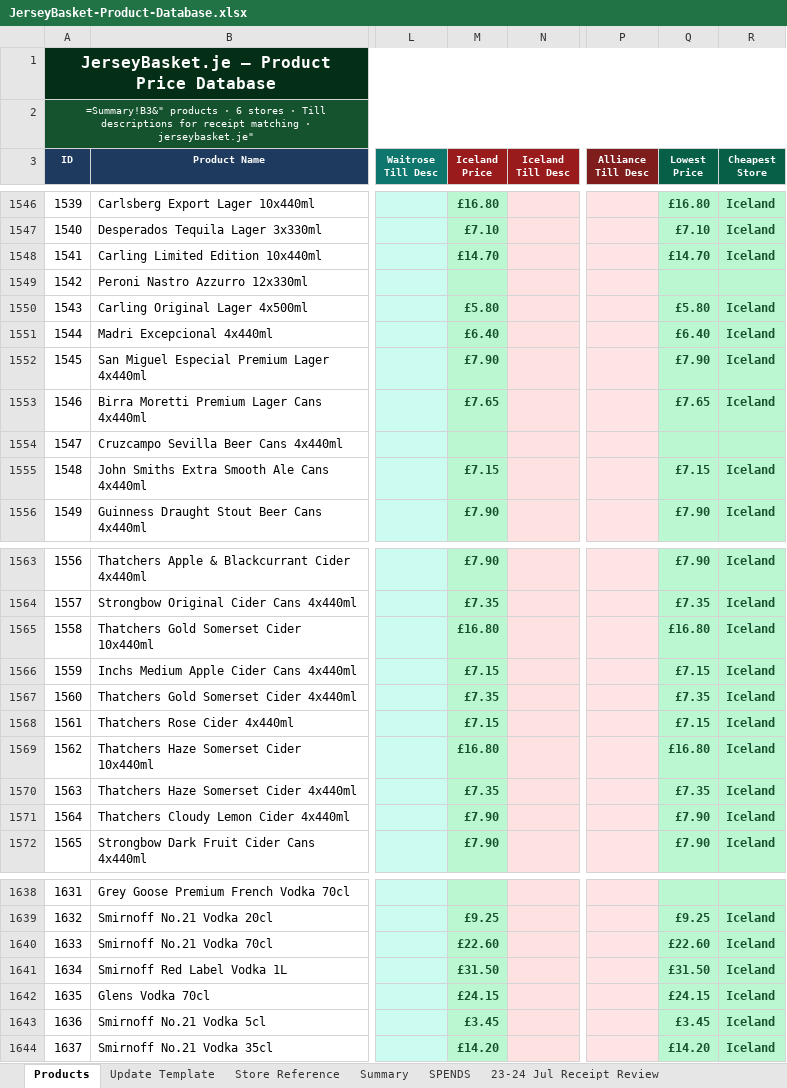
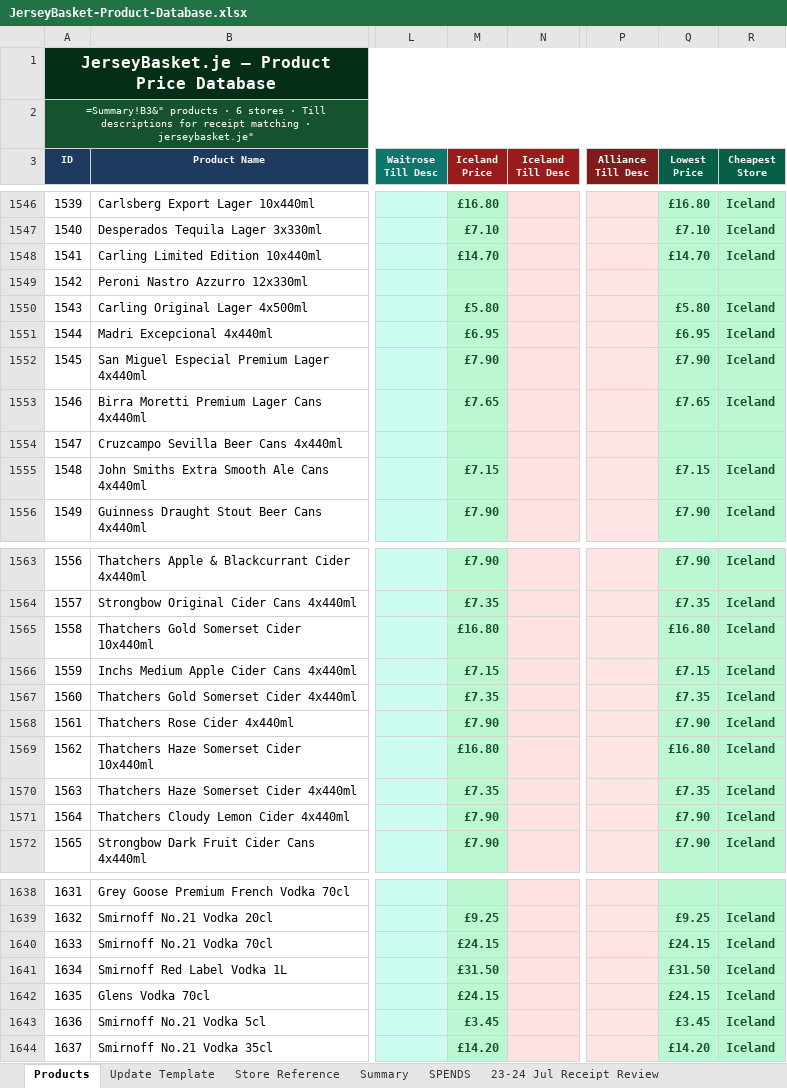
Before and after one commit to Predator1960/JerseyBasket, an Excel workbook: JerseyBasket-Product-Database.xlsx, sheet Products, drawn as a sheet; only a part is shown, gaps mark what is left out; values as stored, in another font and other column widths than the file's, no borders; formulas without a stored value are shown as written; the diff covers the shown part only; the diff names each change by its address in the sheet, - before the commit and + after, or states it on an @@ line.

Commit message:
Add 14 genuinely new Wine & Beer products from Iceland batch, fix accent/abbreviation matching bugs
Found and fixed two matching bugs while reviewing the 'unmatched' list:
1. Accented characters (Rosé, Compañero, Rhône, Dubœuf) were being stripped
   into spaces instead of folded, wrongly flagging ~20 already-catalogued
   Rosé wines as new products.
2. 'No. 21' vs 'No.21' period-spacing and 0%/Zero/Alcohol-Free phrasing
   variants were rejected as mismatches; fixed with proper normalization
   and grouped guard categories.
This recovered 10 more legitimate price corrections (now applied) and
revealed several 'RTD' abbreviated duplicates and punctuation-only near
misses (DOCG vs D.O.C.G., Duboef vs Dubœuf) that needed no changes at all.
Also filled in a previously-missing Iceland price for the existing
'Liberation Ale' entry rather than duplicating it.
Final 14 additions are pack sizes/wines with no existing match after all
of the above (Cobra 660ml, Carlsberg 10-pack, KWV Pinotage, etc.) -
out-of-stock Iceland listings were excluded.

```diff
--- a/JerseyBasket-Product-Database.xlsx (sheet Products)
+++ b/JerseyBasket-Product-Database.xlsx (sheet Products)
-M1551 (Iceland Price): £6.40
+M1551 (Iceland Price): £6.95
-Q1551 (Lowest Price): £6.40
+Q1551 (Lowest Price): £6.95
-M1568 (Iceland Price): £7.15
+M1568 (Iceland Price): £7.90
-Q1568 (Lowest Price): £7.15
+Q1568 (Lowest Price): £7.90
-M1640 (Iceland Price): £22.60
+M1640 (Iceland Price): £24.15
-Q1640 (Lowest Price): £22.60
+Q1640 (Lowest Price): £24.15
```
Also changed, not shown: 14 added rows and 21 edited cells elsewhere in this sheet, 1 other file.
